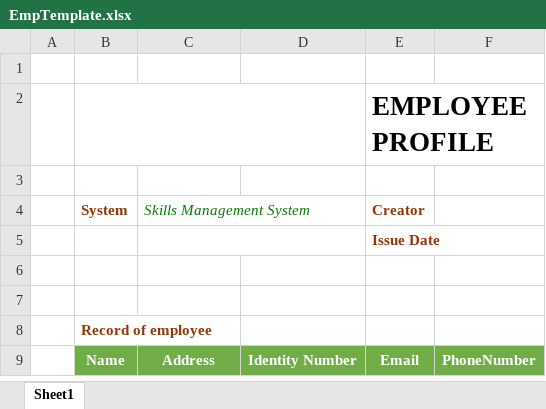
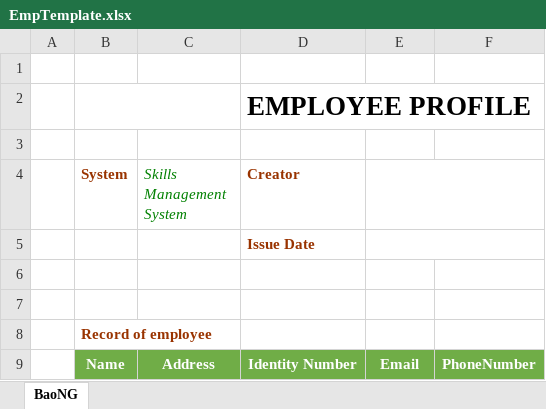
Before and after one commit to sonic2209/CapstoneBack-end, an Excel workbook: ESMS.BackendAPI/Excel/EmpTemplate.xlsx, sheet BaoNG, drawn as a sheet; values as stored, in another font and other column widths than the file's, no borders; charts and pictures not drawn; removed rows and columns are numbered as before the commit, all else as after; the diff names each change by its address in the sheet, - before the commit and + after, or states it on an @@ line.

```diff
--- a/ESMS.BackendAPI/Excel/EmpTemplate.xlsx (sheet BaoNG)
+++ b/ESMS.BackendAPI/Excel/EmpTemplate.xlsx (sheet BaoNG)
-sheet tab: Sheet1
+sheet tab: BaoNG
-row 2:  |  |  |  | EMPLOYEE PROFILE
+row 2:  |  |  | EMPLOYEE PROFILE
-C4:D4 merged
-D4: (empty)
+D4: Creator
-E4: Creator
+E4: (empty)
+E4:F4 merged
-row 5:  |  |  |  | Issue Date
+row 5:  |  |  | Issue Date
```
Also changed, not shown: charts or pictures, 3 other files.
